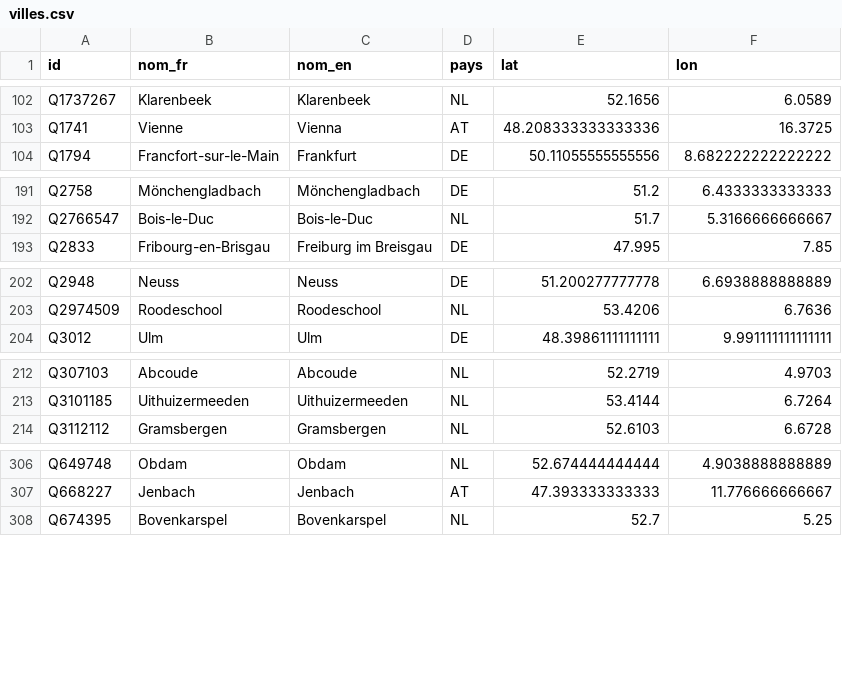
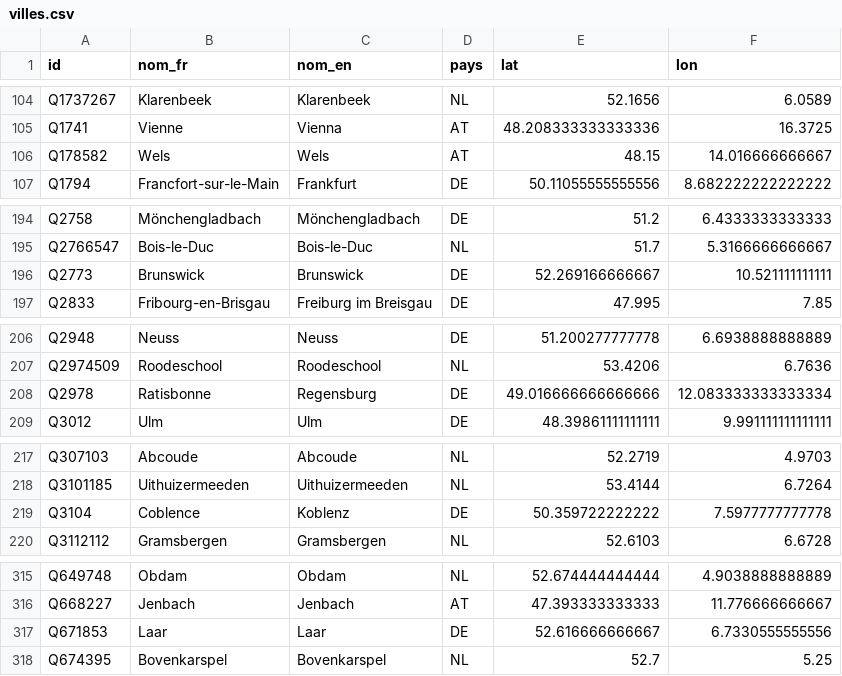
Before and after one commit to TrainNomad/TrainNomad_GTFS, a CSV file: referentiel/operateurs/NS/villes.csv, drawn as a sheet; only a part is shown, gaps mark what is left out; the diff covers the shown part only; the diff names each change by its address in the sheet, - before the commit and + after, or states it on an @@ line.

```diff
--- a/referentiel/operateurs/NS/villes.csv
+++ b/referentiel/operateurs/NS/villes.csv
+row 106: Q178582 | Wels | Wels | AT | 48.15 | 14.016666666667
+row 196: Q2773 | Brunswick | Brunswick | DE | 52.269166666667 | 10.521111111111
+row 208: Q2978 | Ratisbonne | Regensburg | DE | 49.016666666666666 | 12.083333333333334
+row 219: Q3104 | Coblence | Koblenz | DE | 50.359722222222 | 7.5977777777778
+row 317: Q671853 | Laar | Laar | DE | 52.616666666667 | 6.7330555555556
```
Also changed, not shown: 15 added rows and 1 edited cell elsewhere in this file, referentiel/operateurs/NS/codes.csv, referentiel/operateurs/NS/gares.csv, 35 other files.
